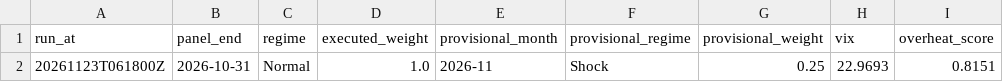
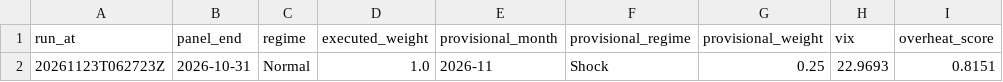
Before and after one commit to 9-Security/tech-cycle-dashboard, a CSV file: data/history.csv, drawn as a sheet; only a part is shown; the diff names each change by its address in the sheet, - before the commit and + after, or states it on an @@ line.

```diff
--- a/data/history.csv
+++ b/data/history.csv
-A2 (run_at): 20261123T061800Z
+A2 (run_at): 20261123T062723Z
```
Also changed, not shown: 21 other files.
